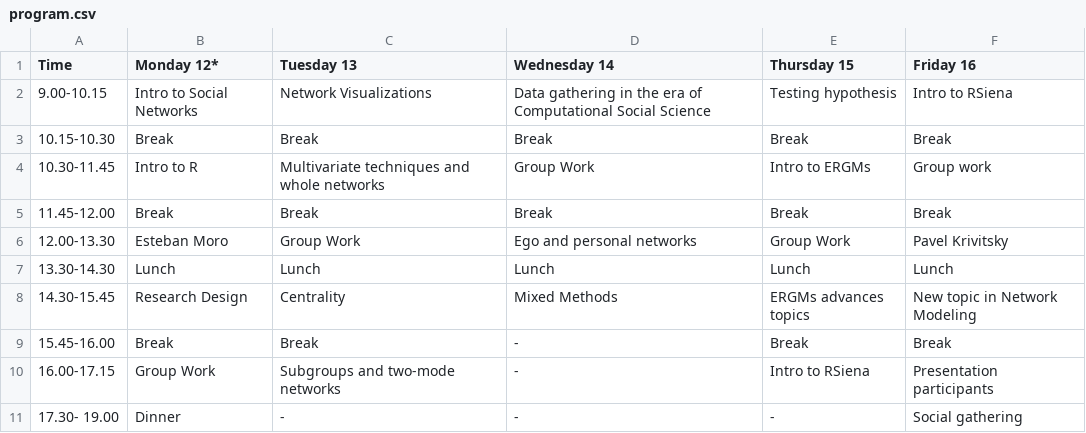
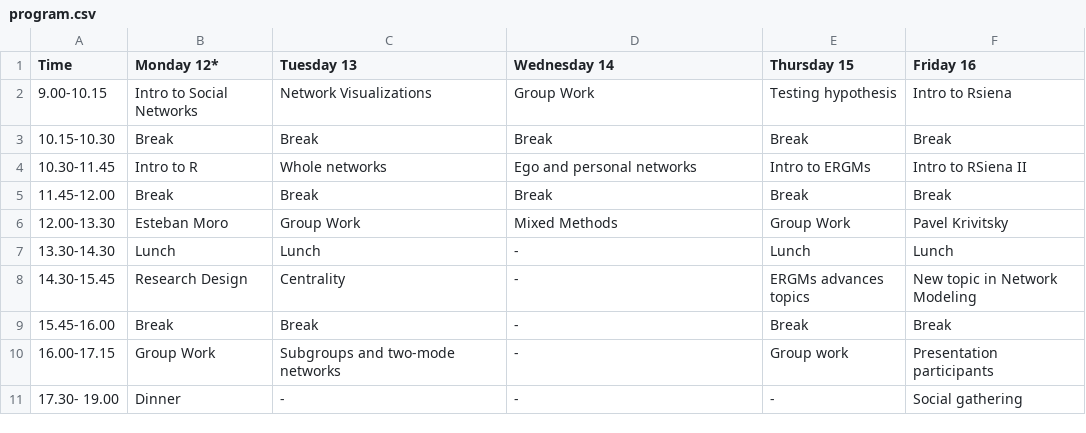
Before and after one commit to snlab-cl/summerschool, a CSV file: program.csv, drawn as a sheet.

```diff
--- a/program.csv
+++ b/program.csv
@@ -1,11 +1,11 @@
 Time,Monday 12*,Tuesday 13,Wednesday 14,Thursday 15,Friday 16
-9.00-10.15,Intro to Social Networks,Network Visualizations,Data gathering in the era of Computational Social Science,Testing hypothesis,Intro to RSiena
+9.00-10.15,Intro to Social Networks,Network Visualizations,Group Work,Testing hypothesis,Intro to Rsiena
 10.15-10.30,Break,Break,Break,Break,Break
-10.30-11.45,Intro to R ,Multivariate techniques and whole networks,Group Work,Intro to ERGMs,Group work
+10.30-11.45,Intro to R,Whole networks,Ego and personal networks,Intro to ERGMs,Intro to RSiena II
 11.45-12.00,Break,Break,Break,Break,Break
-12.00-13.30,Esteban Moro,Group Work,Ego and personal networks,Group Work,Pavel Krivitsky
-13.30-14.30,Lunch,Lunch,Lunch,Lunch,Lunch
-14.30-15.45,Research Design,Centrality,Mixed Methods,ERGMs advances topics,New topic in Network Modeling
+12.00-13.30,Esteban Moro,Group Work,Mixed Methods,Group Work,Pavel Krivitsky
+13.30-14.30,Lunch,Lunch,-,Lunch,Lunch
+14.30-15.45,Research Design,Centrality,-,ERGMs advances topics,New topic in Network Modeling
 15.45-16.00,Break,Break,-,Break,Break
-16.00-17.15,Group Work,Subgroups and two-mode networks,-,Intro to RSiena ,Presentation participants
+16.00-17.15,Group Work,Subgroups and two-mode networks,-,Group work,Presentation participants
 17.30- 19.00,Dinner,-,-,-,Social gathering
```
Also changed, not shown: 5 other files.
